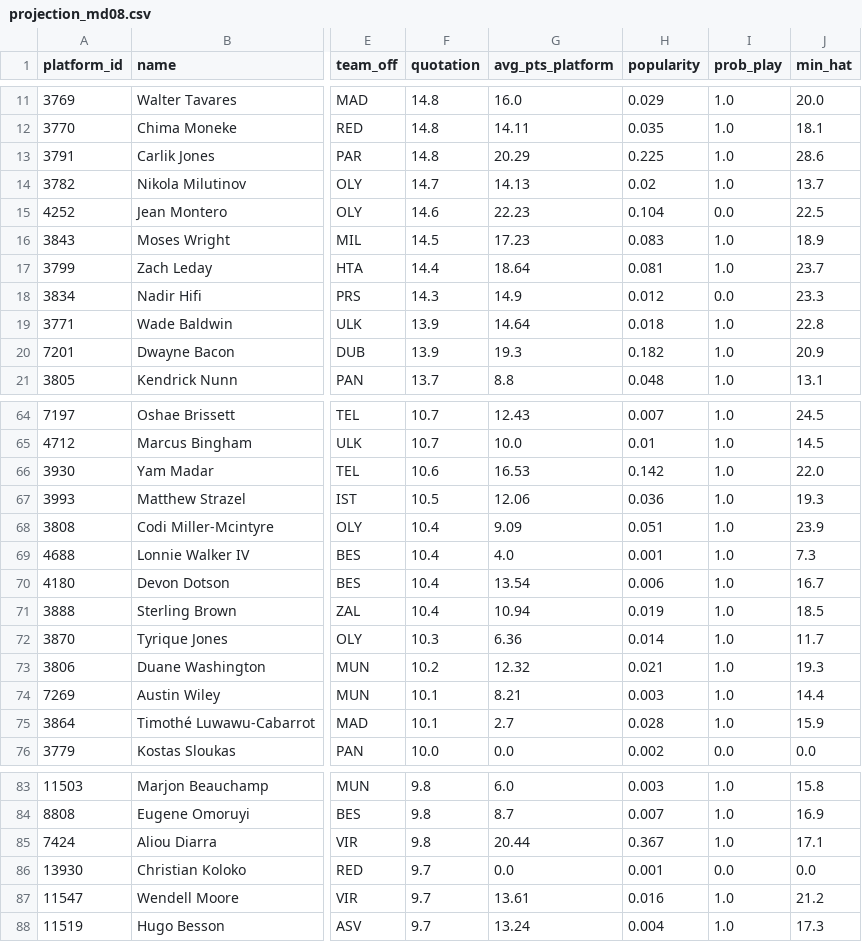
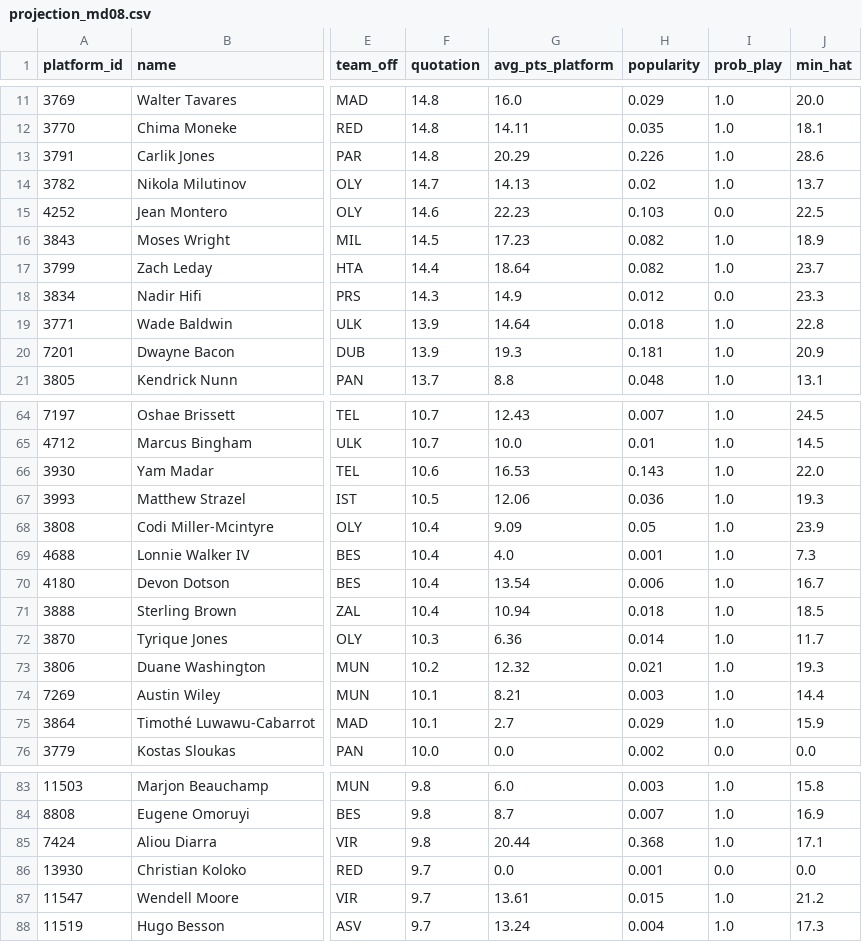
Before and after one commit to ktsiantopoulos/euroleague-fantasy-agent, a CSV file: data/processed/projection_md08.csv, drawn as a sheet; only a part is shown, gaps mark what is left out; the diff covers the shown part only; the diff names each change by its address in the sheet, - before the commit and + after, or states it on an @@ line.

```diff
--- a/data/processed/projection_md08.csv
+++ b/data/processed/projection_md08.csv
-H13 (popularity): 0.225
+H13 (popularity): 0.226
-H15 (popularity): 0.104
+H15 (popularity): 0.103
-H16 (popularity): 0.083
+H16 (popularity): 0.082
-H17 (popularity): 0.081
+H17 (popularity): 0.082
-H20 (popularity): 0.182
+H20 (popularity): 0.181
-H66 (popularity): 0.142
+H66 (popularity): 0.143
-H68 (popularity): 0.051
+H68 (popularity): 0.05
-H71 (popularity): 0.019
+H71 (popularity): 0.018
-H75 (popularity): 0.028
+H75 (popularity): 0.029
-H85 (popularity): 0.367
+H85 (popularity): 0.368
-H87 (popularity): 0.016
+H87 (popularity): 0.015
```
Also changed, not shown: 16 edited cells elsewhere in this file, data/prices/md_08.csv, data/processed/backtest_rounds.csv, 6 other files.
